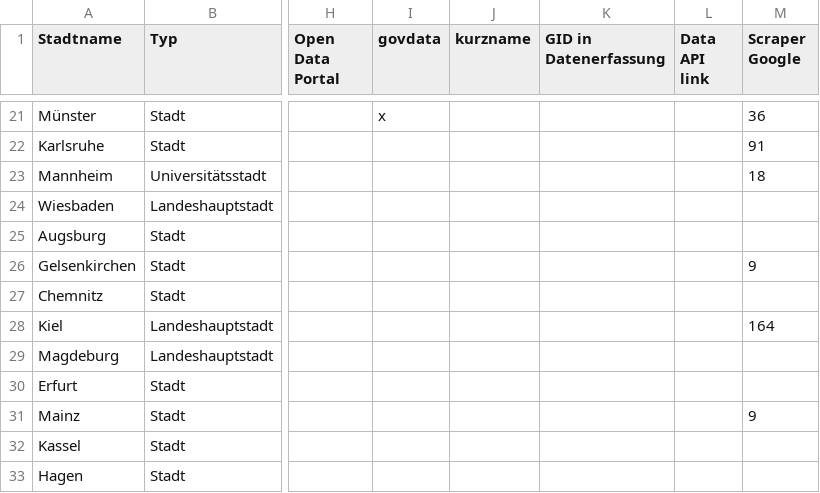
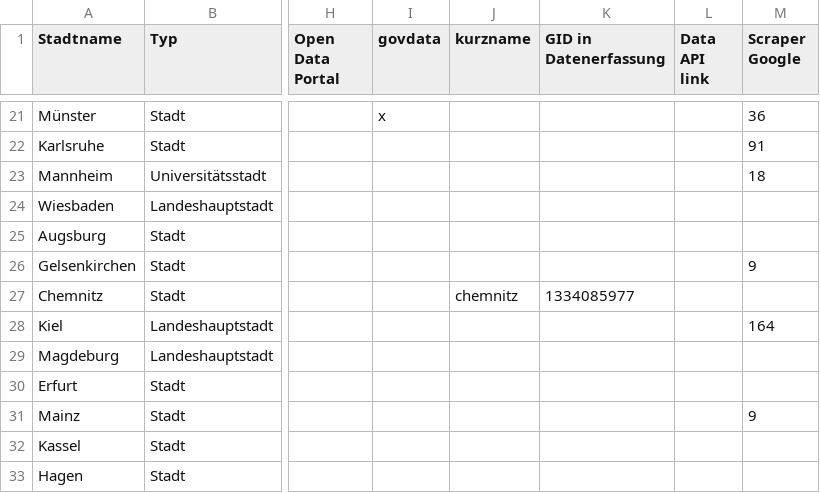
Before and after one commit to okfde/odmonitormap, a CSV file: data/index.csv, drawn as a sheet; only a part is shown, gaps mark what is left out; the diff names each change by its address in the sheet, - before the commit and + after, or states it on an @@ line.

```diff
--- a/data/index.csv
+++ b/data/index.csv
-J27 (kurzname): (empty)
+J27 (kurzname): chemnitz
-K27 (GID in Datenerfassung): (empty)
+K27 (GID in Datenerfassung): 1334085977
```
Also changed, not shown: data/stuttgart.csv, 1 other file.
